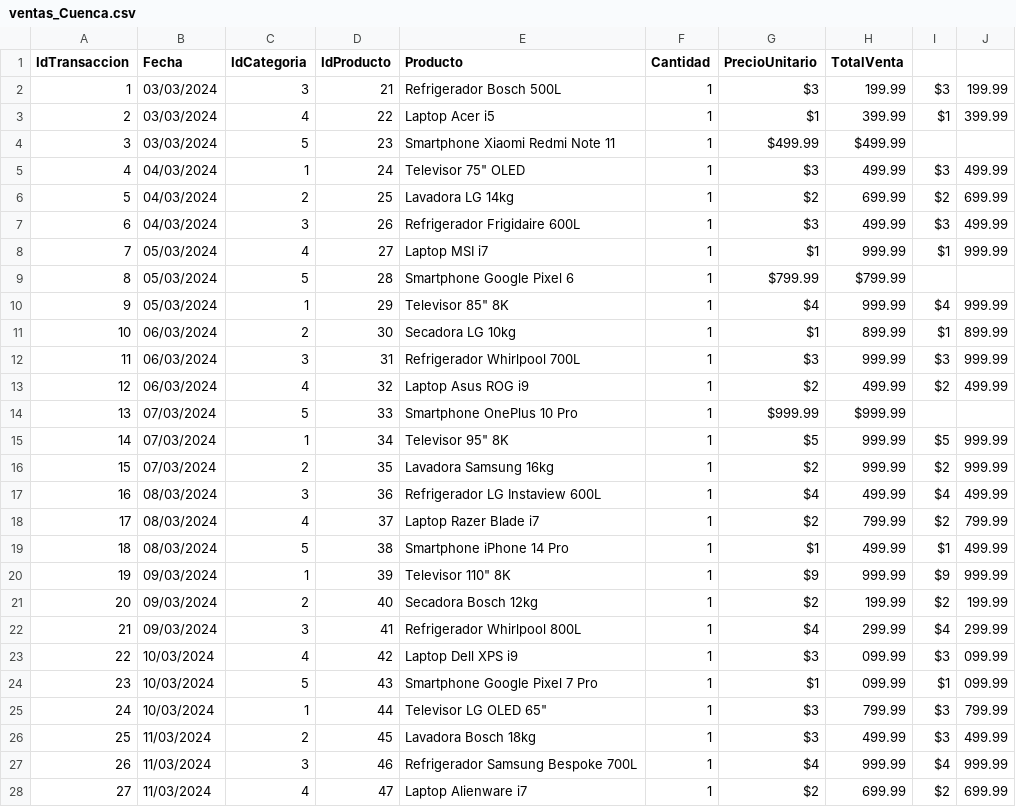
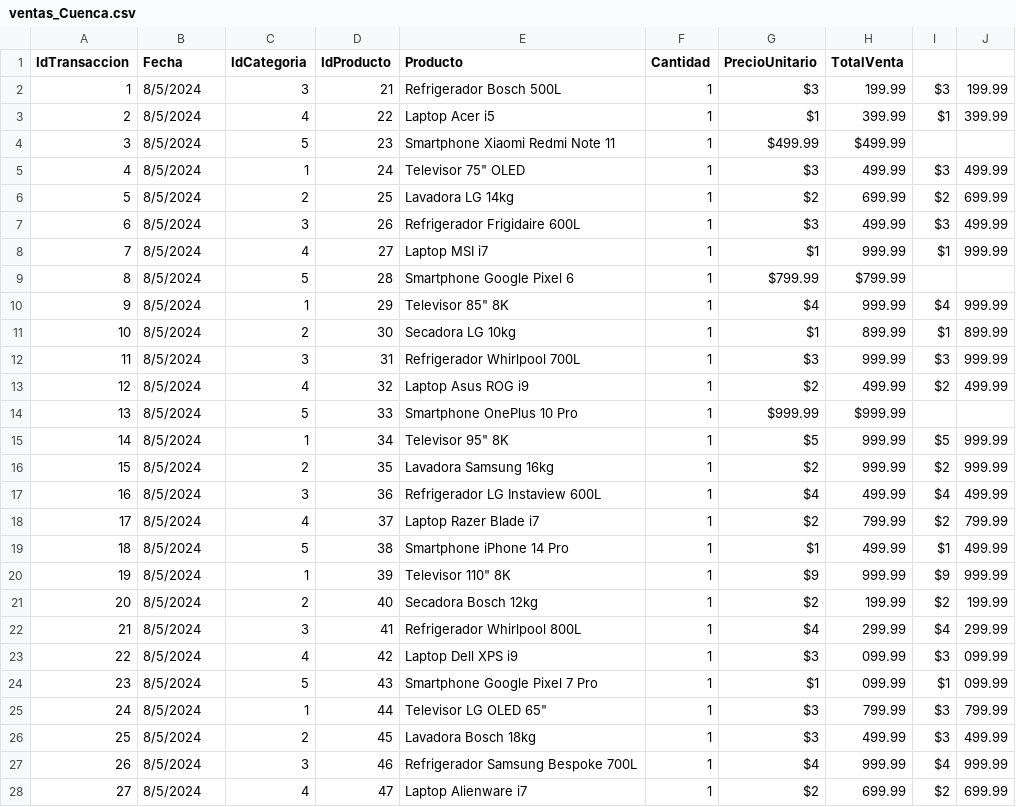
Before and after one commit to AndresMoreta20/Examen-integracion-de-sistemas, a CSV file: Origen/ventas_Cuenca.csv, drawn as a sheet; only a part is shown; the diff covers the shown part only.

```diff
--- a/Origen/ventas_Cuenca.csv
+++ b/Origen/ventas_Cuenca.csv
@@ -2,27 +2,27 @@ IdTransaccion,Fecha,IdCategoria,IdProducto,Producto,Cantidad,PrecioUnitario,Tota
-1,03/03/2024,3,21,Refrigerador Bosch 500L,1,$3,199.99,$3,199.99
-2,03/03/2024,4,22,Laptop Acer i5,1,$1,399.99,$1,399.99
-3,03/03/2024,5,23,Smartphone Xiaomi Redmi Note 11,1,$499.99,$499.99
-4,04/03/2024,1,24,Televisor 75" OLED,1,$3,499.99,$3,499.99
-5,04/03/2024,2,25,Lavadora LG 14kg,1,$2,699.99,$2,699.99
-6,04/03/2024,3,26,Refrigerador Frigidaire 600L,1,$3,499.99,$3,499.99
-7,05/03/2024,4,27,Laptop MSI i7,1,$1,999.99,$1,999.99
-8,05/03/2024,5,28,Smartphone Google Pixel 6,1,$799.99,$799.99
-9,05/03/2024,1,29,Televisor 85" 8K,1,$4,999.99,$4,999.99
-10,06/03/2024,2,30,Secadora LG 10kg,1,$1,899.99,$1,899.99
-11,06/03/2024,3,31,Refrigerador Whirlpool 700L,1,$3,999.99,$3,999.99
-12,06/03/2024,4,32,Laptop Asus ROG i9,1,$2,499.99,$2,499.99
-13,07/03/2024,5,33,Smartphone OnePlus 10 Pro,1,$999.99,$999.99
-14,07/03/2024,1,34,Televisor 95" 8K,1,$5,999.99,$5,999.99
-15,07/03/2024,2,35,Lavadora Samsung 16kg,1,$2,999.99,$2,999.99
-16,08/03/2024,3,36,Refrigerador LG Instaview 600L,1,$4,499.99,$4,499.99
-17,08/03/2024,4,37,Laptop Razer Blade i7,1,$2,799.99,$2,799.99
-18,08/03/2024,5,38,Smartphone iPhone 14 Pro,1,$1,499.99,$1,499.99
-19,09/03/2024,1,39,Televisor 110" 8K,1,$9,999.99,$9,999.99
-20,09/03/2024,2,40,Secadora Bosch 12kg,1,$2,199.99,$2,199.99
-21,09/03/2024,3,41,Refrigerador Whirlpool 800L,1,$4,299.99,$4,299.99
-22,10/03/2024,4,42,Laptop Dell XPS i9,1,$3,099.99,$3,099.99
-23,10/03/2024,5,43,Smartphone Google Pixel 7 Pro,1,$1,099.99,$1,099.99
-24,10/03/2024,1,44,Televisor LG OLED 65",1,$3,799.99,$3,799.99
-25,11/03/2024,2,45,Lavadora Bosch 18kg,1,$3,499.99,$3,499.99
-26,11/03/2024,3,46,Refrigerador Samsung Bespoke 700L,1,$4,999.99,$4,999.99
-27,11/03/2024,4,47,Laptop Alienware i7,1,$2,699.99,$2,699.99
+1,8/5/2024,3,21,Refrigerador Bosch 500L,1,$3 ,199.99,$3 ,199.99
+2,8/5/2024,4,22,Laptop Acer i5,1,$1 ,399.99,$1 ,399.99
+3,8/5/2024,5,23,Smartphone Xiaomi Redmi Note 11,1,$499.99 ,$499.99 ,,
+4,8/5/2024,1,24,"Televisor 75"" OLED",1,$3 ,499.99,$3 ,499.99
+5,8/5/2024,2,25,Lavadora LG 14kg,1,$2 ,699.99,$2 ,699.99
+6,8/5/2024,3,26,Refrigerador Frigidaire 600L,1,$3 ,499.99,$3 ,499.99
+7,8/5/2024,4,27,Laptop MSI i7,1,$1 ,999.99,$1 ,999.99
+8,8/5/2024,5,28,Smartphone Google Pixel 6,1,$799.99 ,$799.99 ,,
+9,8/5/2024,1,29,"Televisor 85"" 8K",1,$4 ,999.99,$4 ,999.99
+10,8/5/2024,2,30,Secadora LG 10kg,1,$1 ,899.99,$1 ,899.99
+11,8/5/2024,3,31,Refrigerador Whirlpool 700L,1,$3 ,999.99,$3 ,999.99
+12,8/5/2024,4,32,Laptop Asus ROG i9,1,$2 ,499.99,$2 ,499.99
+13,8/5/2024,5,33,Smartphone OnePlus 10 Pro,1,$999.99 ,$999.99 ,,
+14,8/5/2024,1,34,"Televisor 95"" 8K",1,$5 ,999.99,$5 ,999.99
+15,8/5/2024,2,35,Lavadora Samsung 16kg,1,$2 ,999.99,$2 ,999.99
+16,8/5/2024,3,36,Refrigerador LG Instaview 600L,1,$4 ,499.99,$4 ,499.99
+17,8/5/2024,4,37,Laptop Razer Blade i7,1,$2 ,799.99,$2 ,799.99
+18,8/5/2024,5,38,Smartphone iPhone 14 Pro,1,$1 ,499.99,$1 ,499.99
+19,8/5/2024,1,39,"Televisor 110"" 8K",1,$9 ,999.99,$9 ,999.99
+20,8/5/2024,2,40,Secadora Bosch 12kg,1,$2 ,199.99,$2 ,199.99
+21,8/5/2024,3,41,Refrigerador Whirlpool 800L,1,$4 ,299.99,$4 ,299.99
+22,8/5/2024,4,42,Laptop Dell XPS i9,1,$3 ,099.99,$3 ,099.99
+23,8/5/2024,5,43,Smartphone Google Pixel 7 Pro,1,$1 ,099.99,$1 ,099.99
+24,8/5/2024,1,44,"Televisor LG OLED 65""",1,$3 ,799.99,$3 ,799.99
+25,8/5/2024,2,45,Lavadora Bosch 18kg,1,$3 ,499.99,$3 ,499.99
+26,8/5/2024,3,46,Refrigerador Samsung Bespoke 700L,1,$4 ,999.99,$4 ,999.99
+27,8/5/2024,4,47,Laptop Alienware i7,1,$2 ,699.99,$2 ,699.99
```
Also changed, not shown: 23 edited cells elsewhere in this file, Origen/ventas_Ambato.csv, Origen/ventas_Latacunga.csv, 2 other files.
